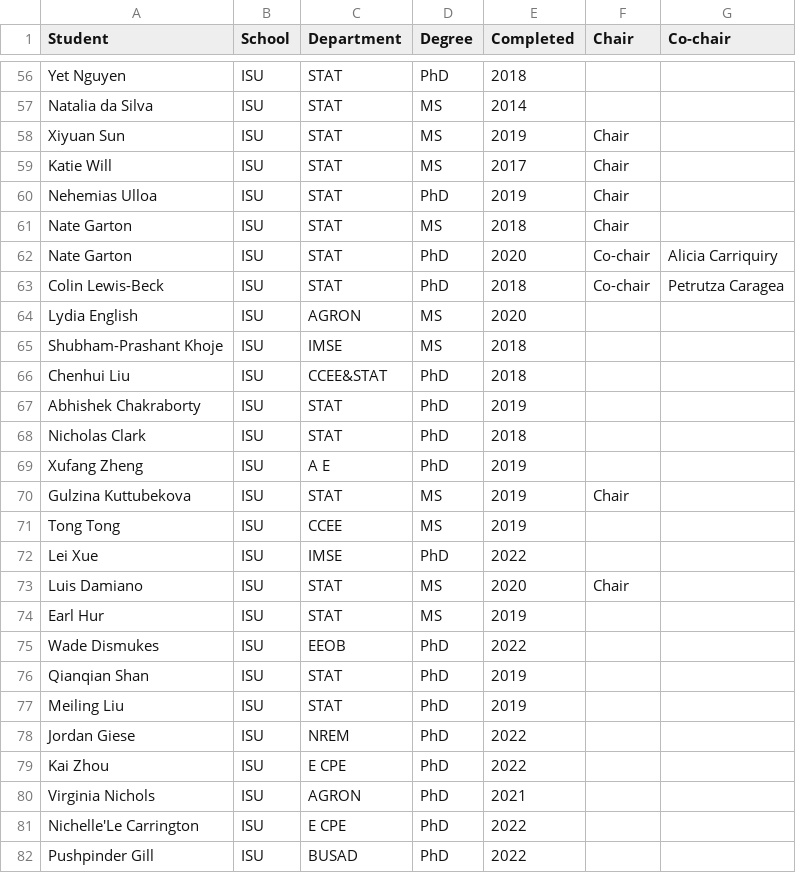
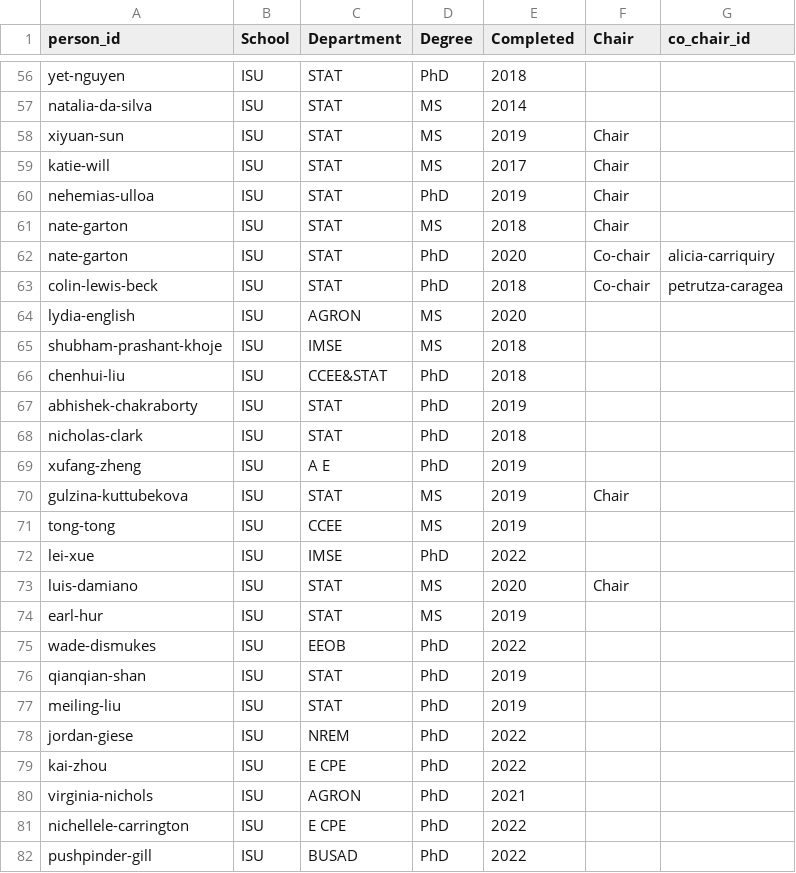
Before and after one commit to jarad/cv, a CSV file: studentcommittees.csv, drawn as a sheet; only a part is shown, gaps mark what is left out; the diff covers the shown part only; the diff names each change by its address in the sheet, - before the commit and + after, or states it on an @@ line.

```diff
--- a/studentcommittees.csv
+++ b/studentcommittees.csv
-A1: Student
+A1: person_id
-G1: Co-chair
+G1: co_chair_id
-A56 (person_id): Yet Nguyen
+A56 (person_id): yet-nguyen
-A57 (person_id): Natalia da Silva
+A57 (person_id): natalia-da-silva
-A58 (person_id): Xiyuan Sun
+A58 (person_id): xiyuan-sun
-A59 (person_id): Katie Will
+A59 (person_id): katie-will
-A60 (person_id): Nehemias Ulloa
+A60 (person_id): nehemias-ulloa
-A61:A62 (person_id): Nate Garton
+A61:A62 (person_id): nate-garton
-G62 (co_chair_id): Alicia Carriquiry
+G62 (co_chair_id): alicia-carriquiry
-A63 (person_id): Colin Lewis-Beck
+A63 (person_id): colin-lewis-beck
-G63 (co_chair_id): Petrutza Caragea
+G63 (co_chair_id): petrutza-caragea
-A64 (person_id): Lydia English
+A64 (person_id): lydia-english
-A65 (person_id): Shubham-Prashant Khoje
+A65 (person_id): shubham-prashant-khoje
-A66 (person_id): Chenhui Liu
+A66 (person_id): chenhui-liu
-A67 (person_id): Abhishek Chakraborty
+A67 (person_id): abhishek-chakraborty
-A68 (person_id): Nicholas Clark
+A68 (person_id): nicholas-clark
-A69 (person_id): Xufang Zheng
+A69 (person_id): xufang-zheng
-A70 (person_id): Gulzina Kuttubekova
+A70 (person_id): gulzina-kuttubekova
-A71 (person_id): Tong Tong
+A71 (person_id): tong-tong
-A72 (person_id): Lei Xue
+A72 (person_id): lei-xue
-A73 (person_id): Luis Damiano
+A73 (person_id): luis-damiano
-A74 (person_id): Earl Hur
+A74 (person_id): earl-hur
-A75 (person_id): Wade Dismukes
+A75 (person_id): wade-dismukes
-A76 (person_id): Qianqian Shan
+A76 (person_id): qianqian-shan
-A77 (person_id): Meiling Liu
+A77 (person_id): meiling-liu
-A78 (person_id): Jordan Giese
+A78 (person_id): jordan-giese
-A79 (person_id): Kai Zhou
+A79 (person_id): kai-zhou
-A80 (person_id): Virginia Nichols
+A80 (person_id): virginia-nichols
-A81 (person_id): Nichelle'Le Carrington
+A81 (person_id): nichellele-carrington
-A82 (person_id): Pushpinder Gill
+A82 (person_id): pushpinder-gill
```
Also changed, not shown: 101 edited cells elsewhere in this file, 1 other file.
